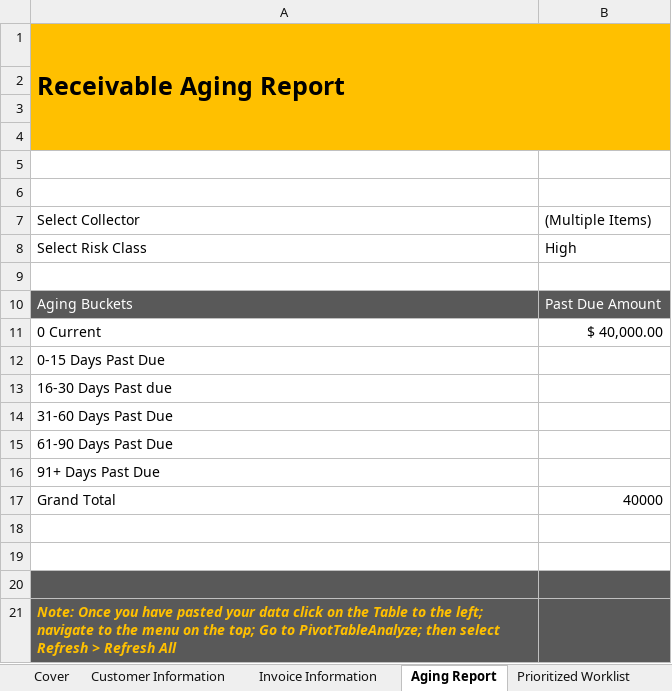
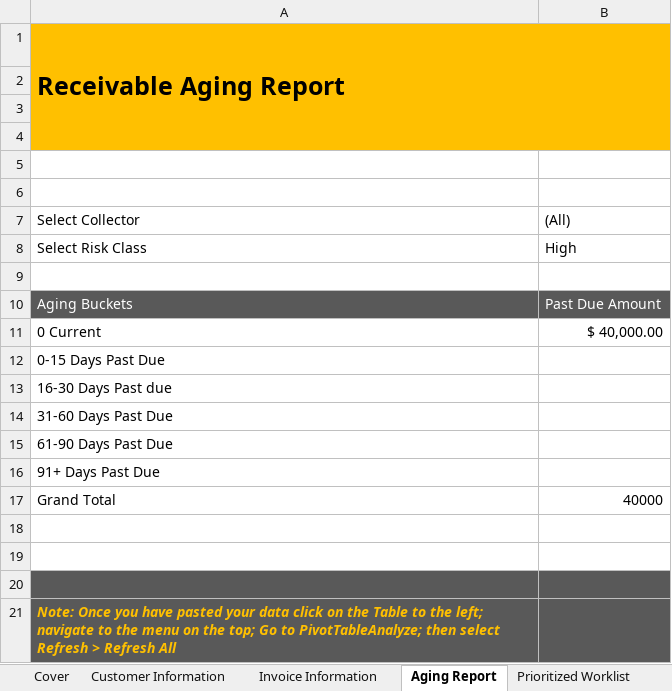
Before and after one commit to warisraza21/excel-parser, an Excel workbook: src/main/resources/static/test.xlsx, sheet Aging Report, drawn as a sheet; values as stored, in another font and other column widths than the file's, no borders; charts and pictures not drawn; the diff names each change by its address in the sheet, - before the commit and + after, or states it on an @@ line.

```diff
--- a/src/main/resources/static/test.xlsx (sheet Aging Report)
+++ b/src/main/resources/static/test.xlsx (sheet Aging Report)
-B7: (Multiple Items)
+B7: (All)
```
Also changed, not shown: sheet Prioritized Worklist, sheet Invoice Information, sheet Customer Information, formulas that keep their value, hidden cells, charts or pictures, 5 other files.
